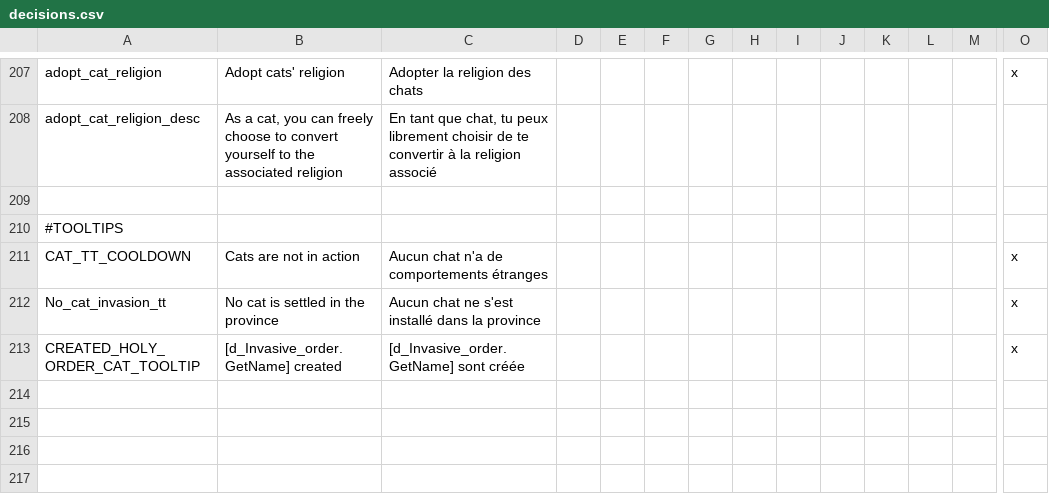
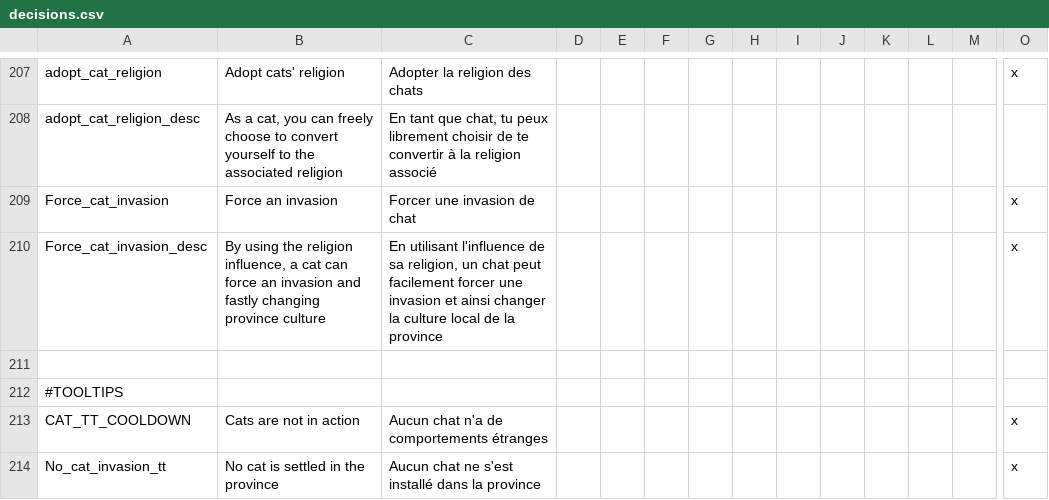
Before and after one commit to asmuro1/animals-plus, a CSV file: animals_update/localisation/decisions.csv, drawn as a sheet; only a part is shown, gaps mark what is left out; the shorter side is filled out with more unchanged rows; rows hold the shown columns only; the diff names each change by its address in the sheet, - before the commit and + after, or states it on an @@ line.

Commit message:
Ajoût localisation
ajoût de la localisation associé à la décision pour forcer l'apparition des chats dans une province

```diff
--- a/animals_update/localisation/decisions.csv
+++ b/animals_update/localisation/decisions.csv
+row 209: Force_cat_invasion | Force an invasion | Forcer une invasion de chat |  |  |  |  |  |  |  |  |  |  | x
+row 210: Force_cat_invasion_desc | By using the religion influence, a cat can force an invasion and fastly changing province culture | En utilisant l'influence de sa religion, un chat peut facilement forcer une invasion et ainsi changer la culture local de la province |  |  |  |  |  |  |  |  |  |  | x
```
